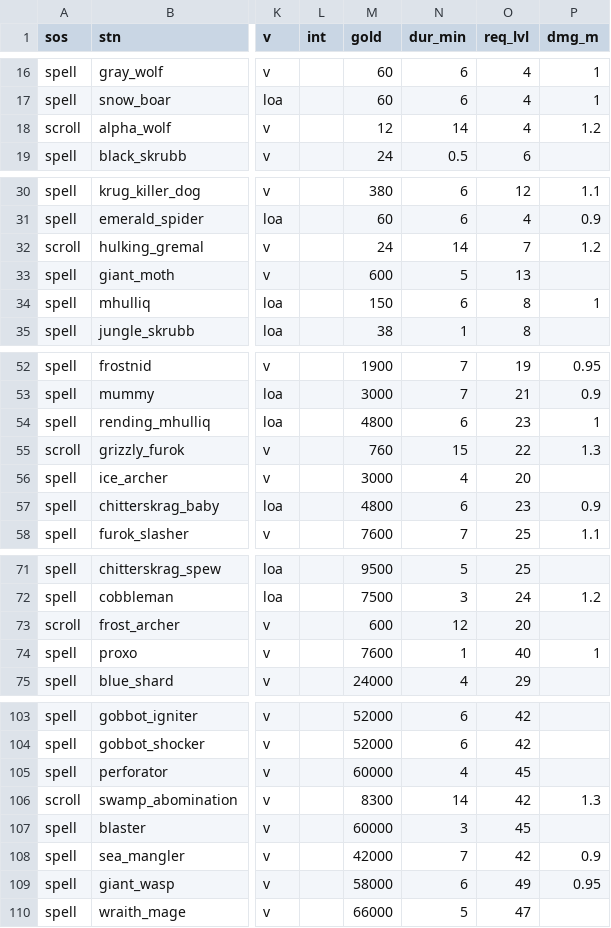
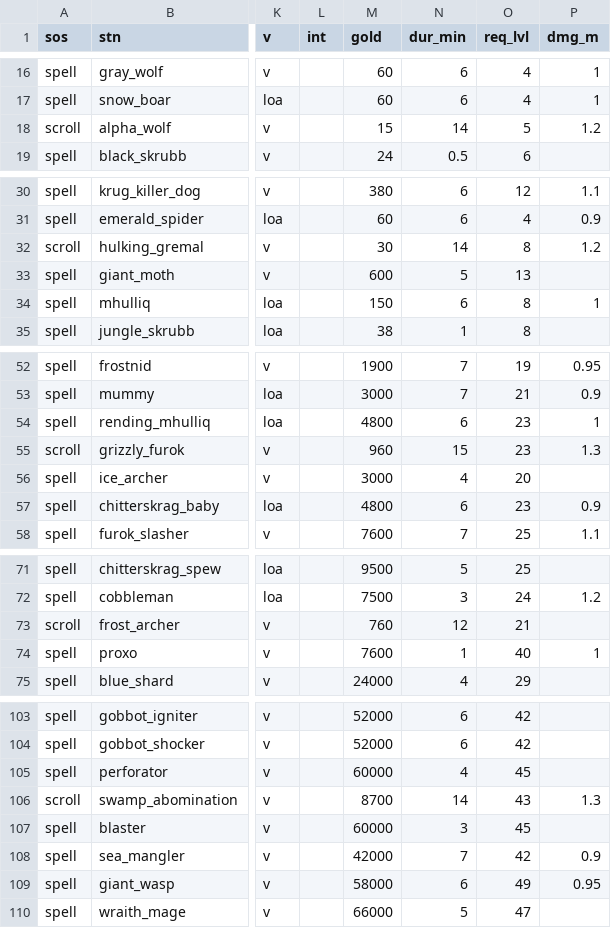
Before and after one commit to foerstj/sumcol, a CSV file: world/contentdb/templates.jinja/sumcol/interactive/{{sos}}-summon-{{mc}}-{{ct}}-{{ft}}-{{v}}-{{stn}}.gas.csv, drawn as a sheet; only a part is shown, gaps mark what is left out; the diff covers the shown part only; the diff names each change by its address in the sheet, - before the commit and + after, or states it on an @@ line.

```diff
--- a/world/contentdb/templates.jinja/sumcol/interactive/{{sos}}-summon-{{mc}}-{{ct}}-{{ft}}-{{v}}-{{stn}}.gas.csv
+++ b/world/contentdb/templates.jinja/sumcol/interactive/{{sos}}-summon-{{mc}}-{{ct}}-{{ft}}-{{v}}-{{stn}}.gas.csv
-M18 (gold): 12
+M18 (gold): 15
-O18 (req_lvl): 4
+O18 (req_lvl): 5
-M32 (gold): 24
+M32 (gold): 30
-O32 (req_lvl): 7
+O32 (req_lvl): 8
-M55 (gold): 760
+M55 (gold): 960
-O55 (req_lvl): 22
+O55 (req_lvl): 23
-M73 (gold): 600
+M73 (gold): 760
-O73 (req_lvl): 20
+O73 (req_lvl): 21
-M106 (gold): 8300
+M106 (gold): 8700
-O106 (req_lvl): 42
+O106 (req_lvl): 43
```
Also changed, not shown: 24 edited cells elsewhere in this file, 17 other files.
